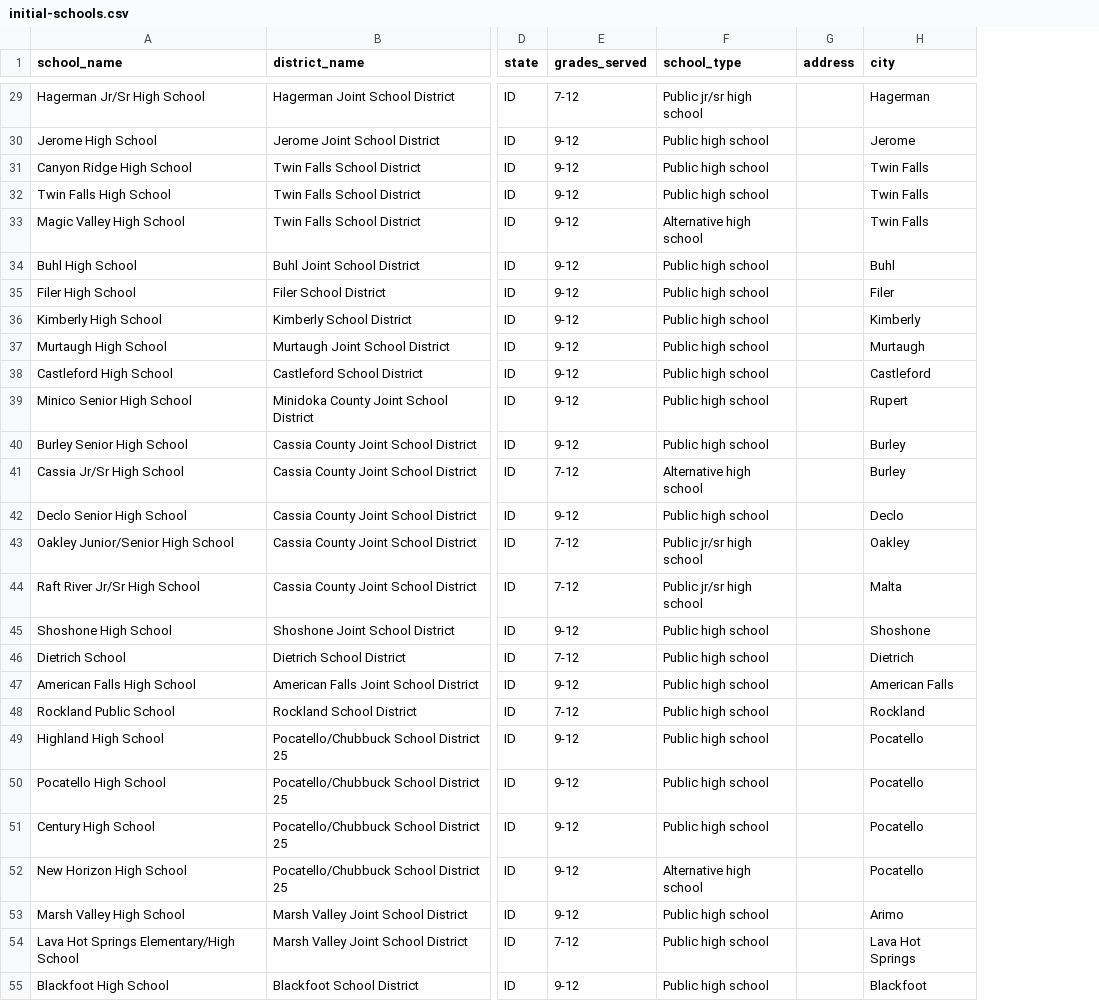
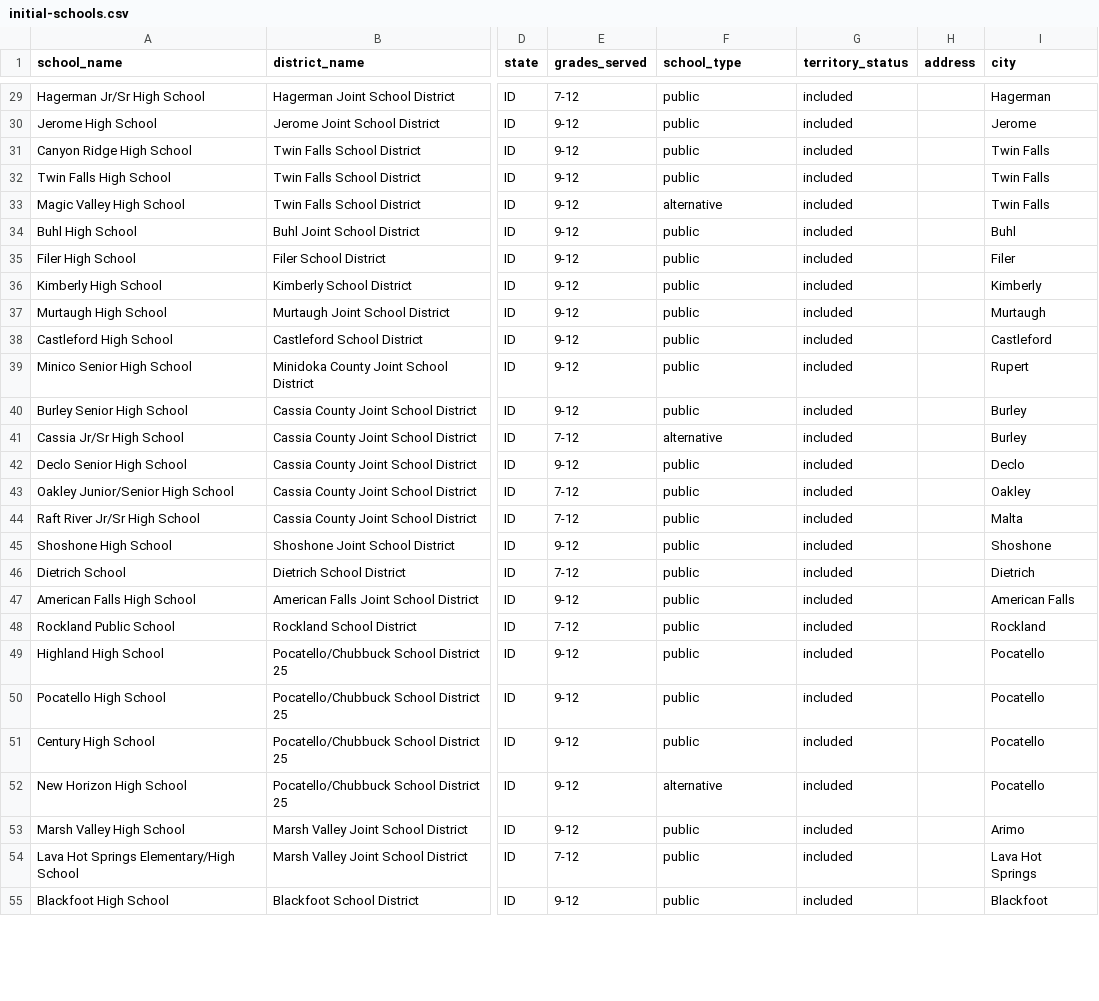
Before and after one commit to aaronkingcreative/lincoln-tech-territory-crm, a CSV file: data/initial-schools.csv, drawn as a sheet; only a part is shown, gaps mark what is left out; the diff covers the shown part only; the diff names each change by its address in the sheet, - before the commit and + after, or states it on an @@ line.

Commit message:
Add Ada County territory baseline

```diff
--- a/data/initial-schools.csv
+++ b/data/initial-schools.csv
+column G (territory_status), rows 29-55: all included
-F29 (school_type): Public jr/sr high school
+F29 (school_type): public
-F30:F32 (school_type): Public high school
+F30:F32 (school_type): public
-F33 (school_type): Alternative high school
+F33 (school_type): alternative
-F34:F40 (school_type): Public high school
+F34:F40 (school_type): public
-F41 (school_type): Alternative high school
+F41 (school_type): alternative
-F42 (school_type): Public high school
+F42 (school_type): public
-F43:F44 (school_type): Public jr/sr high school
+F43:F44 (school_type): public
-F45:F51 (school_type): Public high school
+F45:F51 (school_type): public
-F52 (school_type): Alternative high school
+F52 (school_type): alternative
-F53:F55 (school_type): Public high school
+F53:F55 (school_type): public
```
Also changed, not shown: 2 added rows, 1 removed row and 89 edited cells elsewhere in this file, data/territory-schools.csv, 8 other files.
